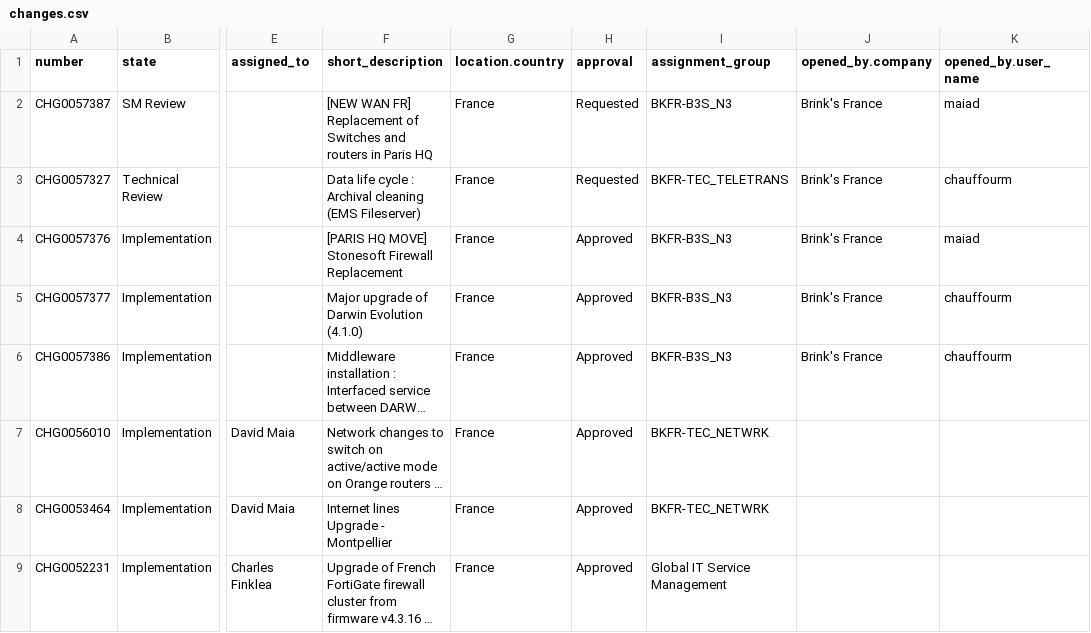
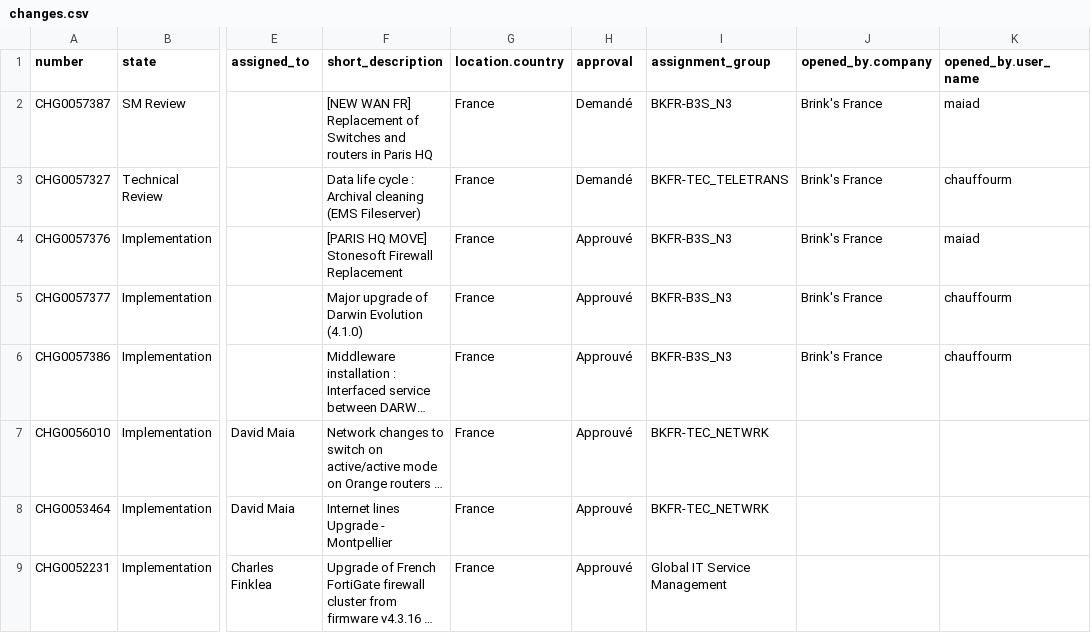
Before and after one commit to karmoid/wassup, a CSV file: public/changes.csv, drawn as a sheet; only a part is shown, gaps mark what is left out; long unchanged cells end in …; the diff names each change by its address in the sheet, - before the commit and + after, or states it on an @@ line.

```diff
--- a/public/changes.csv
+++ b/public/changes.csv
-H2:H3 (approval): Requested
+H2:H3 (approval): Demandé
-H4:H9 (approval): Approved
+H4:H9 (approval): Approuvé
```
Also changed, not shown: public/incidents.csv, 20 other files.
